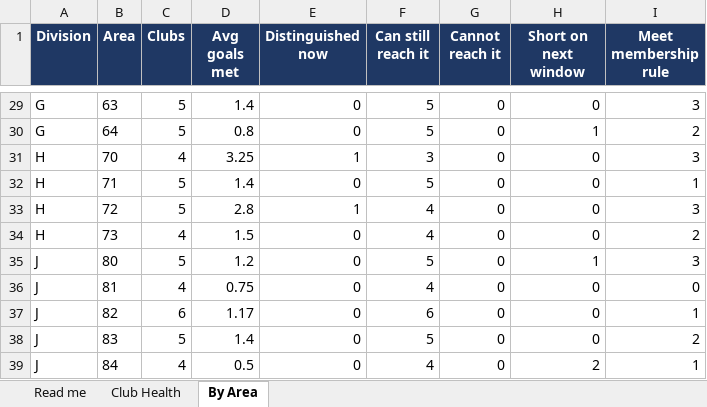
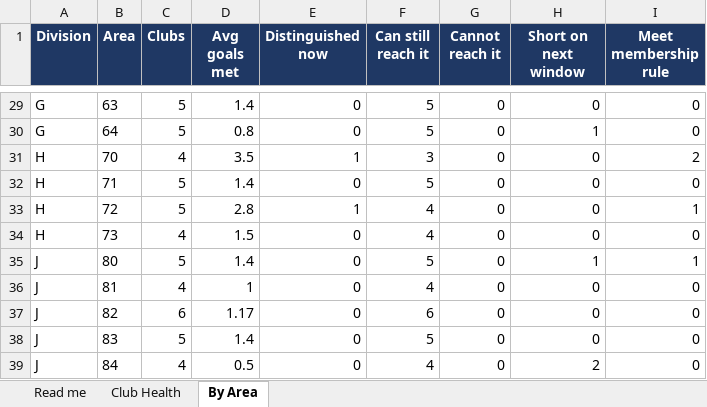
Before and after one commit to adrianwongstudio/d21-dcp, an Excel workbook: docs/inyear.xlsx, sheet By Area, drawn as a sheet; only a part is shown, gaps mark what is left out; values as stored, in another font and other column widths than the file's, no borders; the diff covers the shown part only; the diff names each change by its address in the sheet, - before the commit and + after, or states it on an @@ line.

```diff
--- a/docs/inyear.xlsx (sheet By Area)
+++ b/docs/inyear.xlsx (sheet By Area)
-I29 (Meet membership rule): 3
+I29 (Meet membership rule): 0
-I30 (Meet membership rule): 2
+I30 (Meet membership rule): 0
-D31 (Avg goals met): 3.25
+D31 (Avg goals met): 3.5
-I31 (Meet membership rule): 3
+I31 (Meet membership rule): 2
-I32 (Meet membership rule): 1
+I32 (Meet membership rule): 0
-I33 (Meet membership rule): 3
+I33 (Meet membership rule): 1
-I34 (Meet membership rule): 2
+I34 (Meet membership rule): 0
-D35 (Avg goals met): 1.2
+D35 (Avg goals met): 1.4
-I35 (Meet membership rule): 3
+I35 (Meet membership rule): 1
-D36 (Avg goals met): 0.75
+D36 (Avg goals met): 1
-I37 (Meet membership rule): 1
+I37 (Meet membership rule): 0
-I38 (Meet membership rule): 2
+I38 (Meet membership rule): 0
-I39 (Meet membership rule): 1
+I39 (Meet membership rule): 0
```
Also changed, not shown: 34 edited cells elsewhere in this sheet, sheet Club Health, sheet Read me, 2 other files.
